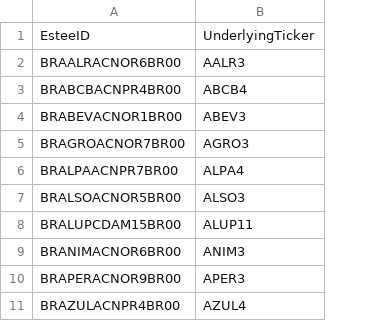
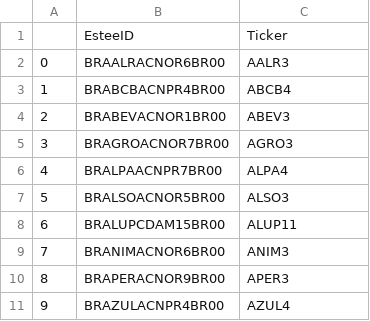
Before and after one commit to hs-harsh/ExecutionTesting, a CSV file: SecMapping.csv, drawn as a sheet; only a part is shown; addresses are those after the commit; the diff names each change by its address in the sheet, - before the commit and + after, or states it on an @@ line.

```diff
--- a/SecMapping.csv
+++ b/SecMapping.csv
+column A, rows 2-11: 0 | 1 | 2 | 3 | 4 | 5 | 6 | 7 | 8 | 9
-C1: UnderlyingTicker
+C1: Ticker
```
Also changed, not shown: 37 other files.
